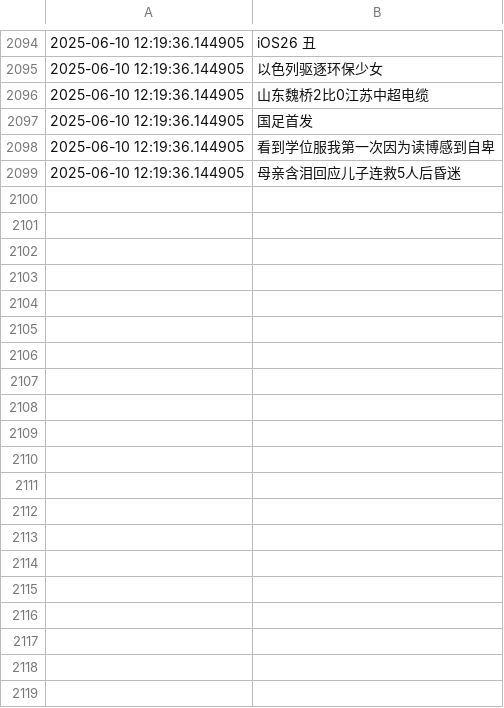
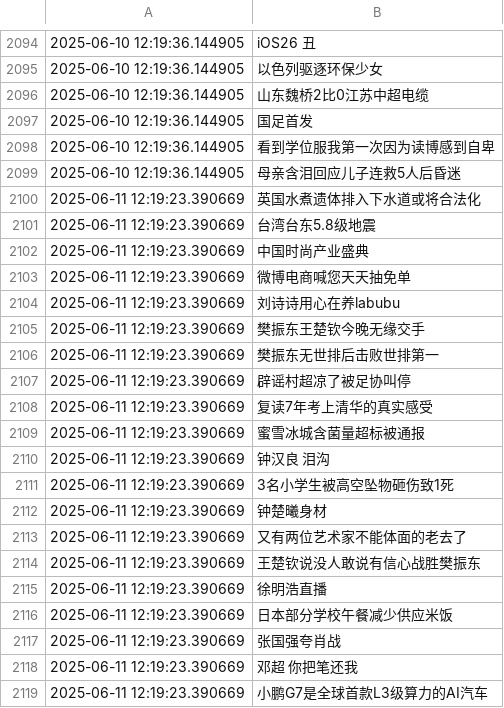
Before and after one commit to Snaclop/Sina_Microblog_Hot_Search, a CSV file: Hot_search.csv, drawn as a sheet; only a part is shown, gaps mark what is left out; the diff covers the shown part only.

Commit message:
Update data

```diff
--- a/Hot_search.csv
+++ b/Hot_search.csv
@@ -2099 +2099,21 @@
 2025-06-10 12:19:36.144905,母亲含泪回应儿子连救5人后昏迷
+2025-06-11 12:19:23.390669,英国水煮遗体排入下水道或将合法化
+2025-06-11 12:19:23.390669,台湾台东5.8级地震
+2025-06-11 12:19:23.390669,中国时尚产业盛典
+2025-06-11 12:19:23.390669,微博电商喊您天天抽免单
+2025-06-11 12:19:23.390669,刘诗诗用心在养labubu
+2025-06-11 12:19:23.390669,樊振东王楚钦今晚无缘交手
+2025-06-11 12:19:23.390669,樊振东无世排后击败世排第一
+2025-06-11 12:19:23.390669,辟谣村超凉了被足协叫停
+2025-06-11 12:19:23.390669,复读7年考上清华的真实感受
+2025-06-11 12:19:23.390669,蜜雪冰城含菌量超标被通报
+2025-06-11 12:19:23.390669,钟汉良 泪沟
+2025-06-11 12:19:23.390669,3名小学生被高空坠物砸伤致1死
+2025-06-11 12:19:23.390669,钟楚曦身材
+2025-06-11 12:19:23.390669,又有两位艺术家不能体面的老去了
+2025-06-11 12:19:23.390669,王楚钦说没人敢说有信心战胜樊振东
+2025-06-11 12:19:23.390669,徐明浩直播
+2025-06-11 12:19:23.390669,日本部分学校午餐减少供应米饭
+2025-06-11 12:19:23.390669,张国强夸肖战
+2025-06-11 12:19:23.390669,邓超 你把笔还我
+2025-06-11 12:19:23.390669,小鹏G7是全球首款L3级算力的AI汽车
```
Also changed, not shown: 32 added rows elsewhere in this file.
